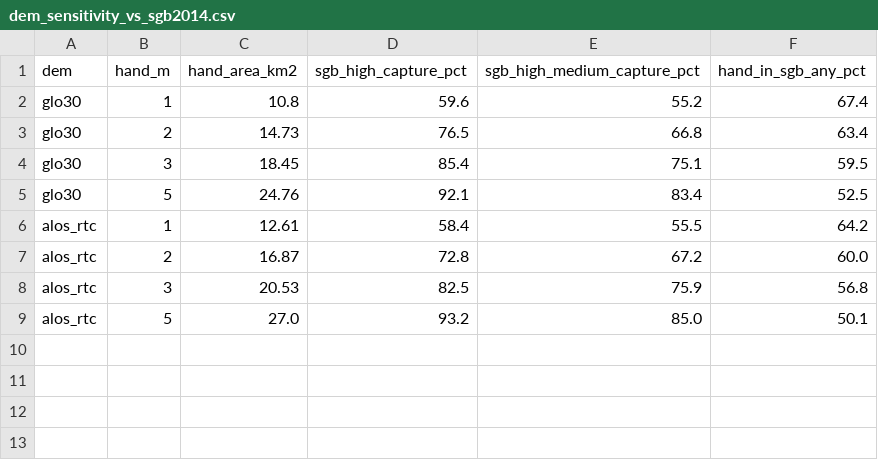
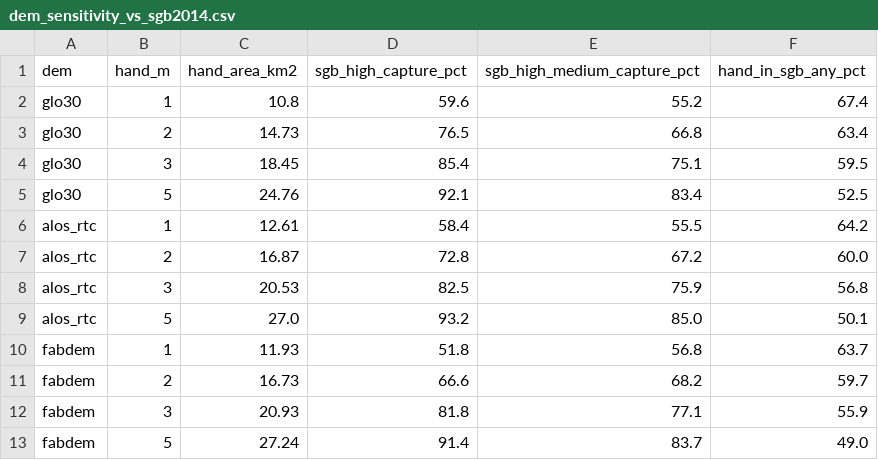
Before and after one commit to sam35marques/geo-portfolio, a CSV file: projects/01-hazard-exposure-montes-claros/outputs/tables/dem_sensitivity_vs_sgb2014.csv, drawn as a sheet.

```diff
--- a/projects/01-hazard-exposure-montes-claros/outputs/tables/dem_sensitivity_vs_sgb2014.csv
+++ b/projects/01-hazard-exposure-montes-claros/outputs/tables/dem_sensitivity_vs_sgb2014.csv
@@ -9 +9,5 @@ alos_rtc,3,20.53,82.5,75.9,56.8
 alos_rtc,5,27.0,93.2,85.0,50.1
+fabdem,1,11.93,51.8,56.8,63.7
+fabdem,2,16.73,66.6,68.2,59.7
+fabdem,3,20.93,81.8,77.1,55.9
+fabdem,5,27.24,91.4,83.7,49.0
```
Also changed, not shown: projects/01-hazard-exposure-montes-claros/outputs/tables/dem_sensitivity_agreement.csv, projects/01-hazard-exposure-montes-claros/outputs/tables/dem_sensitivity_exposure.csv, 4 other files.
